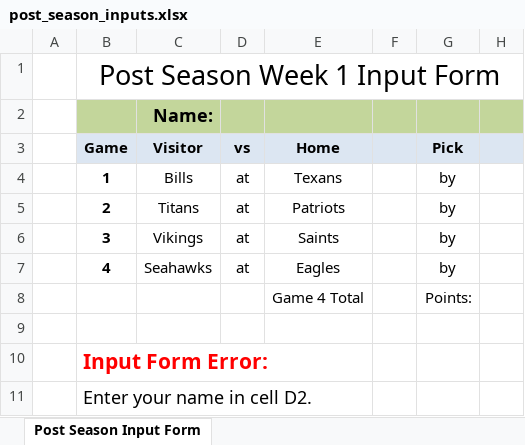
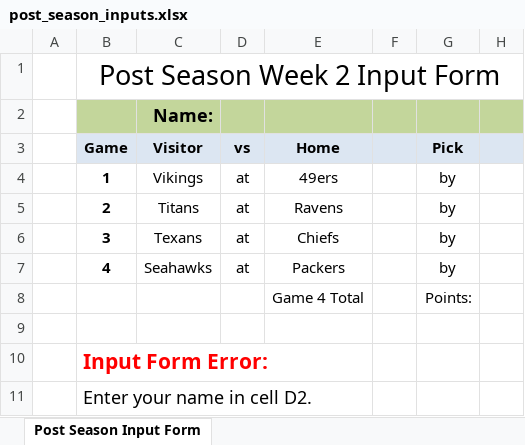
Before and after one commit to jlwebpages/fp, an Excel workbook: post_season_inputs.xlsx, sheet Post Season Input Form, drawn as a sheet; only a part is shown; values as stored, in another font and other column widths than the file's, no borders; the diff names each change by its address in the sheet, - before the commit and + after, or states it on an @@ line.

Commit message:
2019 Post Season Week 1 Final update.

```diff
--- a/post_season_inputs.xlsx (sheet Post Season Input Form)
+++ b/post_season_inputs.xlsx (sheet Post Season Input Form)
-B1 (Game): Post Season Week 1 Input Form
+B1 (Game): Post Season Week 2 Input Form
-C4 (Visitor): Bills
+C4 (Visitor): Vikings
-E4 (Home): Texans
+E4 (Home): 49ers
-E5 (Home): Patriots
+E5 (Home): Ravens
-C6 (Visitor): Vikings
+C6 (Visitor): Texans
-E6 (Home): Saints
+E6 (Home): Chiefs
-E7 (Home): Eagles
+E7 (Home): Packers
```
Also changed, not shown: hidden cells, post_season_final.xlsm, 4 other files.
